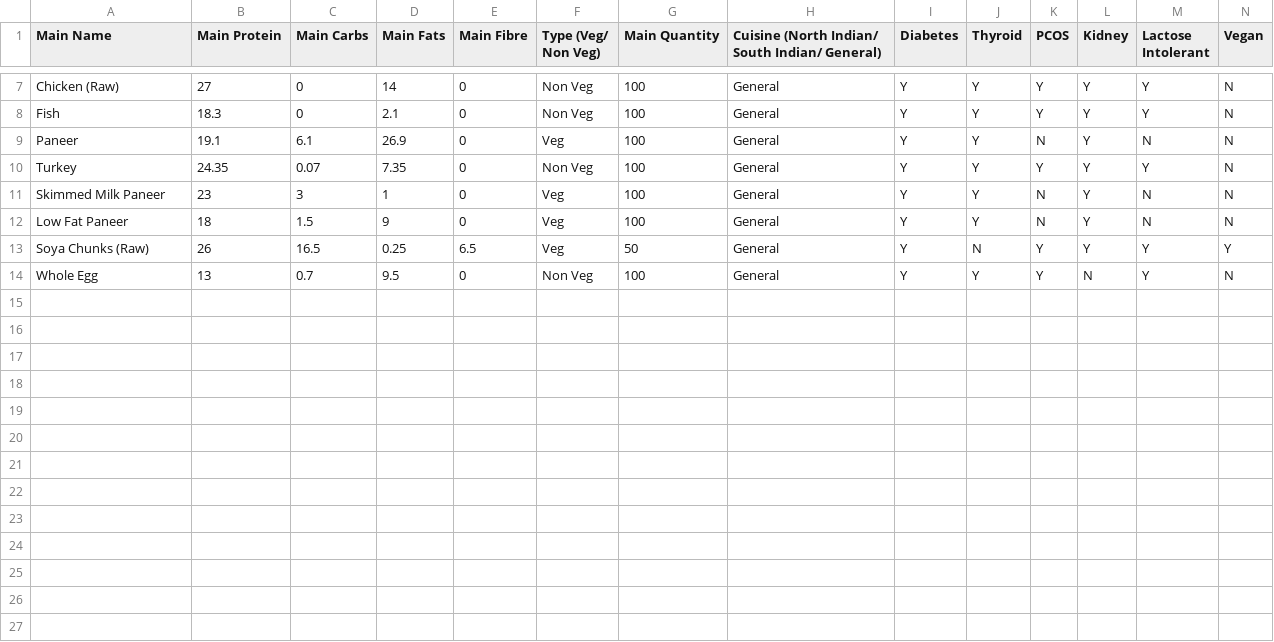
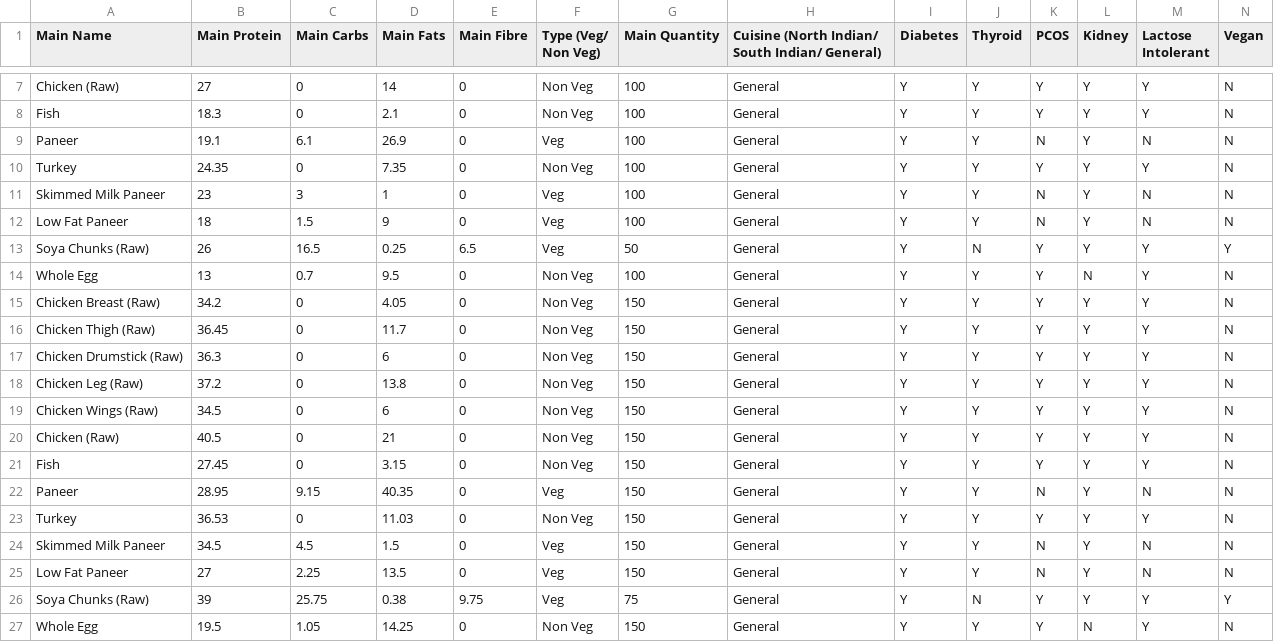
Before and after one commit to Bhavik-20/FitNoQuit-WebApp, a CSV file: FNQ/accounts/LnD-Datasets/Lunch and Dinner - High Protein.csv, drawn as a sheet; only a part is shown, gaps mark what is left out.

```diff
--- a/FNQ/accounts/LnD-Datasets/Lunch and Dinner - High Protein.csv
+++ b/FNQ/accounts/LnD-Datasets/Lunch and Dinner - High Protein.csv
@@ -9,3 +9,3 @@ Fish,18.3,0,2.1,0,Non Veg,100,General,Y,Y,Y,Y,Y,N
 Paneer,19.1,6.1,26.9,0,Veg,100,General,Y,Y,N,Y,N,N
-Turkey,24.35,0.07,7.35,0,Non Veg,100,General,Y,Y,Y,Y,Y,N
+Turkey,24.35,0,7.35,0,Non Veg,100,General,Y,Y,Y,Y,Y,N
 Skimmed Milk Paneer,23,3,1,0,Veg,100,General,Y,Y,N,Y,N,N
@@ -14 +14,14 @@ Soya Chunks (Raw),26,16.5,0.25,6.5,Veg,50,General,Y,N,Y,Y,Y,Y
 Whole Egg,13,0.7,9.5,0,Non Veg,100,General,Y,Y,Y,N,Y,N
+Chicken Breast (Raw),34.2,0,4.05,0,Non Veg,150,General,Y,Y,Y,Y,Y,N
+Chicken Thigh (Raw),36.45,0,11.7,0,Non Veg,150,General,Y,Y,Y,Y,Y,N
+Chicken Drumstick (Raw),36.3,0,6,0,Non Veg,150,General,Y,Y,Y,Y,Y,N
+Chicken Leg (Raw),37.2,0,13.8,0,Non Veg,150,General,Y,Y,Y,Y,Y,N
+Chicken Wings (Raw),34.5,0,6,0,Non Veg,150,General,Y,Y,Y,Y,Y,N
+Chicken (Raw),40.5,0,21,0,Non Veg,150,General,Y,Y,Y,Y,Y,N
+Fish,27.45,0,3.15,0,Non Veg,150,General,Y,Y,Y,Y,Y,N
+Paneer,28.95,9.15,40.35,0,Veg,150,General,Y,Y,N,Y,N,N
+Turkey,36.53,0,11.03,0,Non Veg,150,General,Y,Y,Y,Y,Y,N
+Skimmed Milk Paneer,34.5,4.5,1.5,0,Veg,150,General,Y,Y,N,Y,N,N
+Low Fat Paneer,27,2.25,13.5,0,Veg,150,General,Y,Y,N,Y,N,N
+Soya Chunks (Raw),39,25.75,0.38,9.75,Veg,75,General,Y,N,Y,Y,Y,Y
+Whole Egg,19.5,1.05,14.25,0,Non Veg,150,General,Y,Y,Y,N,Y,N
```
Also changed, not shown: FNQ/accounts/Breakfast-Datasets/Breakfast.csv, FNQ/accounts/LnD-Datasets/Lunch and Dinner - Low Protein.csv.
